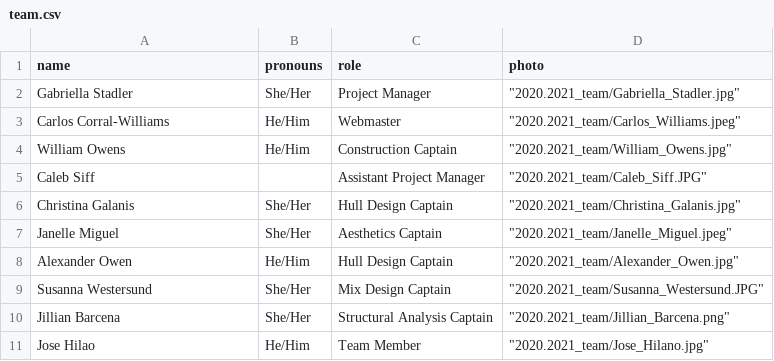
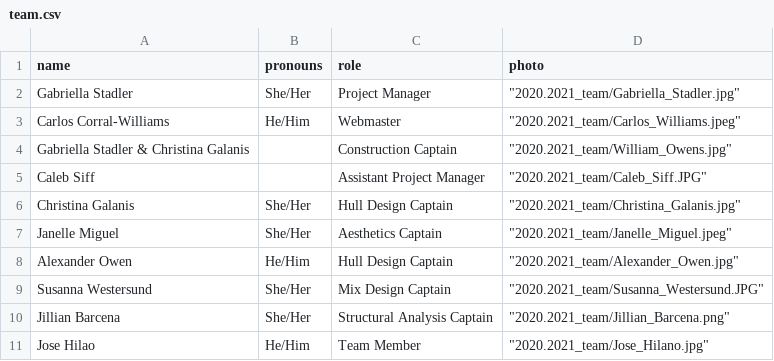
Before and after one commit to asuconcretecanoe/asuconcretecanoe.github.io, a CSV file: team.csv, drawn as a sheet.

Commit message:
Update team.csv

```diff
--- a/team.csv
+++ b/team.csv
@@ -3,3 +3,3 @@ Gabriella Stadler,She/Her,Project Manager,"""2020.2021_team/Gabriella_Stadler.jp
 Carlos Corral-Williams,He/Him,Webmaster ,"""2020.2021_team/Carlos_Williams.jpeg"""
-William Owens,He/Him,Construction Captain ,"""2020.2021_team/William_Owens.jpg"""
+Gabriella Stadler & Christina Galanis,,Construction Captain ,"""2020.2021_team/William_Owens.jpg"""
 Caleb Siff,,Assistant Project Manager,"""2020.2021_team/Caleb_Siff.JPG"""
```
